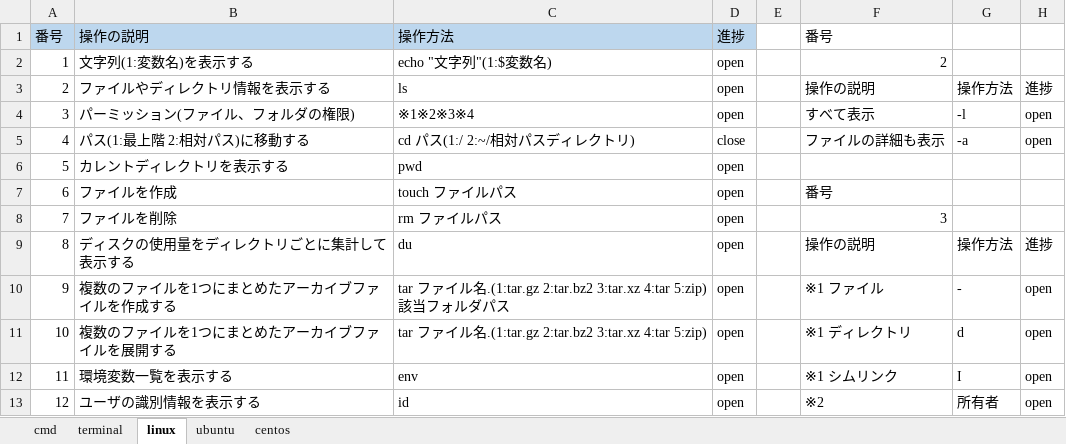
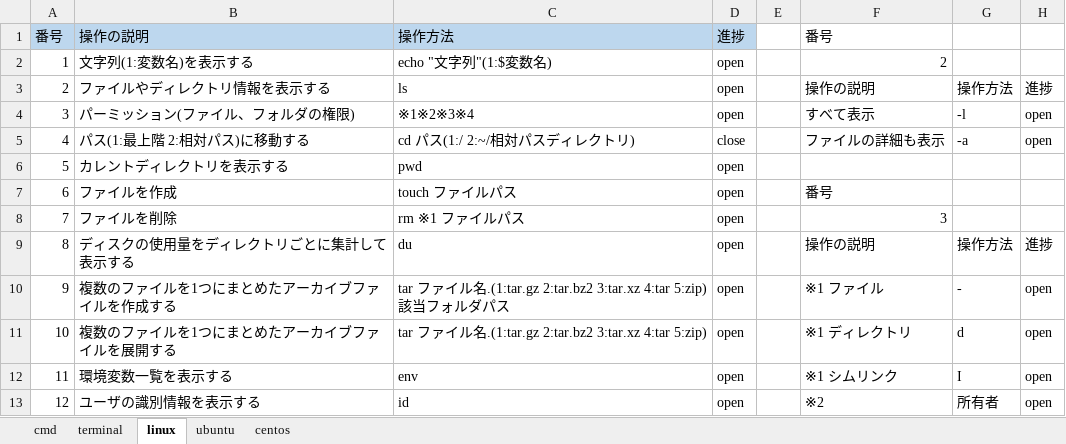
Before and after one commit to tsushoji/document, an Excel workbook: 004_技術資料/002_コマンド/コマンド一覧.xlsx, sheet linux, drawn as a sheet; only a part is shown; values as stored, in another font and other column widths than the file's, no borders; table styles not drawn; the diff names each change by its address in the sheet, - before the commit and + after, or states it on an @@ line.

Commit message:
linuxコマンド追加 #5

```diff
--- a/004_技術資料/002_コマンド/コマンド一覧.xlsx (sheet linux)
+++ b/004_技術資料/002_コマンド/コマンド一覧.xlsx (sheet linux)
-C8: rm ファイルパス
+C8: rm ※1 ファイルパス
```
